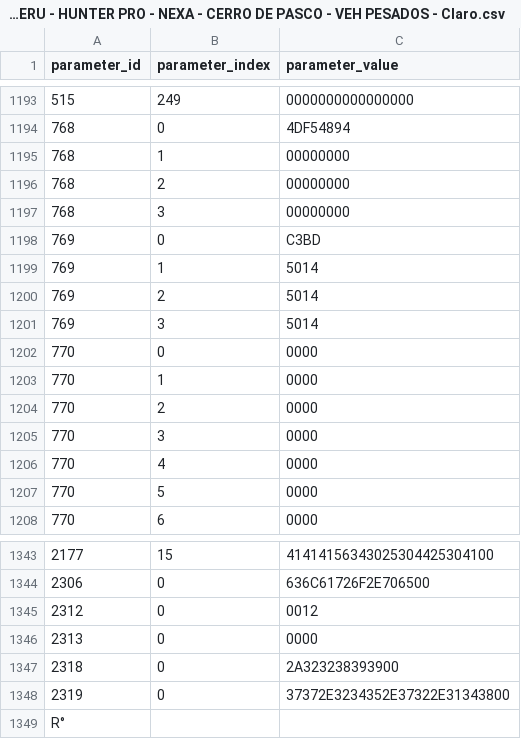
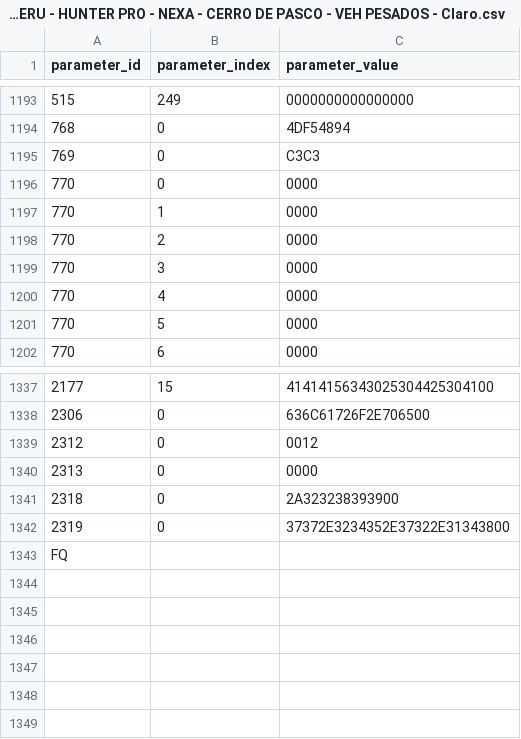
Before and after one commit to aludena18/Hunter-Github, a CSV file: CALAMP/Proyecto NEXA/24.19-PERU - HUNTER PRO - NEXA - CERRO DE PASCO - VEH PESADOS - Claro.csv, drawn as a sheet; only a part is shown, gaps mark what is left out; removed rows and columns are numbered as before the commit, all else as after; the diff covers the shown part only; the diff names each change by its address in the sheet, - before the commit and + after, or states it on an @@ line.

```diff
--- a/CALAMP/Proyecto NEXA/24.19-PERU - HUNTER PRO - NEXA - CERRO DE PASCO - VEH PESADOS - Claro.csv
+++ b/CALAMP/Proyecto NEXA/24.19-PERU - HUNTER PRO - NEXA - CERRO DE PASCO - VEH PESADOS - Claro.csv
-row 1195: 768 | 1 | 00000000
-row 1196: 768 | 2 | 00000000
-row 1197: 768 | 3 | 00000000
-C1195 (parameter_value): C3BD
+C1195 (parameter_value): C3C3
-row 1199: 769 | 1 | 5014
-row 1200: 769 | 2 | 5014
-row 1201: 769 | 3 | 5014
-A1343 (parameter_id): R°
+A1343 (parameter_id): FQ
```
Also changed, not shown: 69 edited cells elsewhere in this file, CALAMP/Proyecto NEXA/24.13-PERU - HUNTER PRO - NEXA - CERRO LINDO - CLARO.csv, CALAMP/Proyecto NEXA/24.14-PERU - HUNTER PRO - NEXA - CERRO LINDO - NO CINTURON - CLARO.csv, 4 other files.
